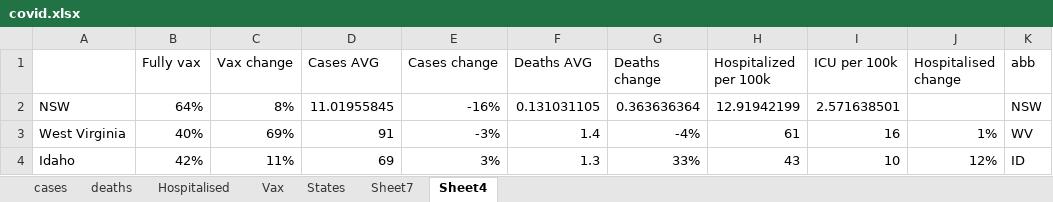
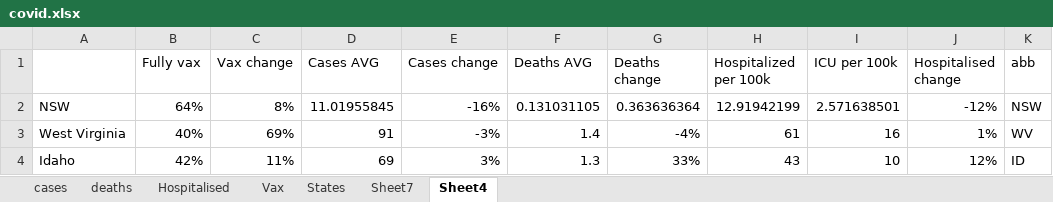
Before and after one commit to mlee5700/mlee5700.github.io, an Excel workbook: images/junk/covid.xlsx, sheet Sheet4, drawn as a sheet; only a part is shown; values as stored, in another font and other column widths than the file's, no borders; charts and pictures not drawn; the diff names each change by its address in the sheet, - before the commit and + after, or states it on an @@ line.

```diff
--- a/images/junk/covid.xlsx (sheet Sheet4)
+++ b/images/junk/covid.xlsx (sheet Sheet4)
-J2 (Hospitalised change): (empty)
+J2 (Hospitalised change): -12%
```
Also changed, not shown: charts or pictures, 3 other files.
